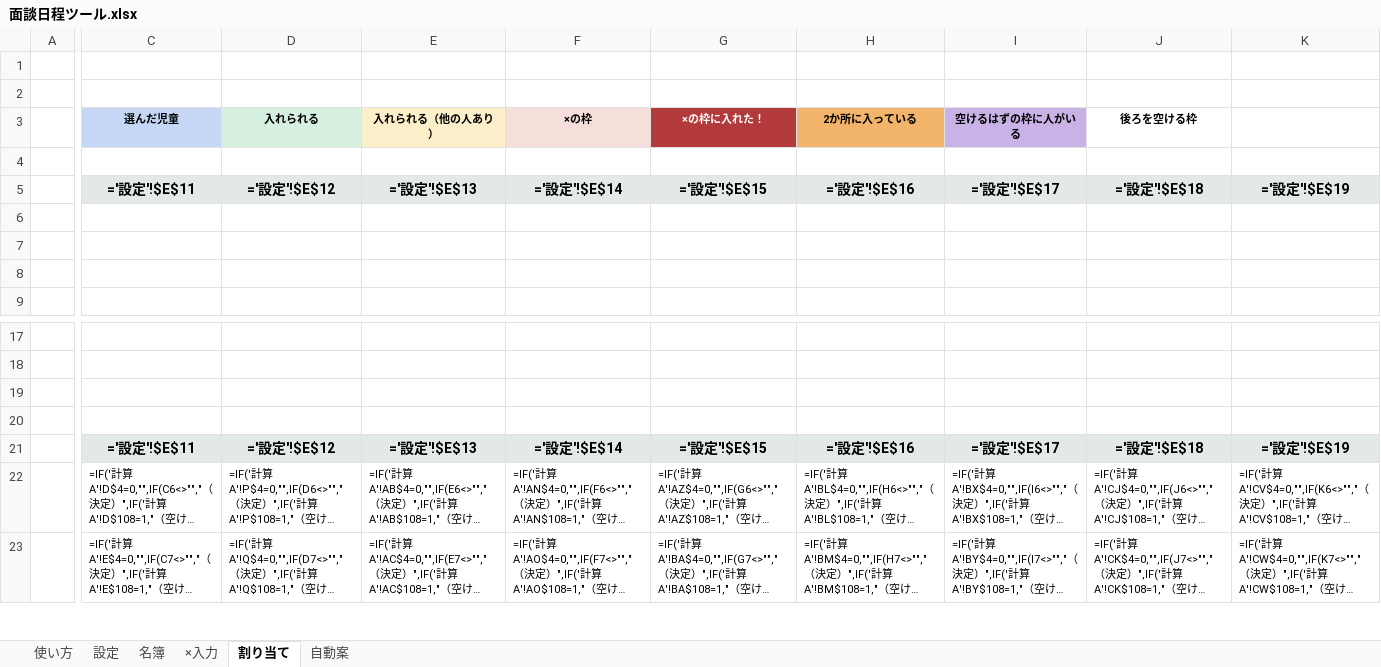
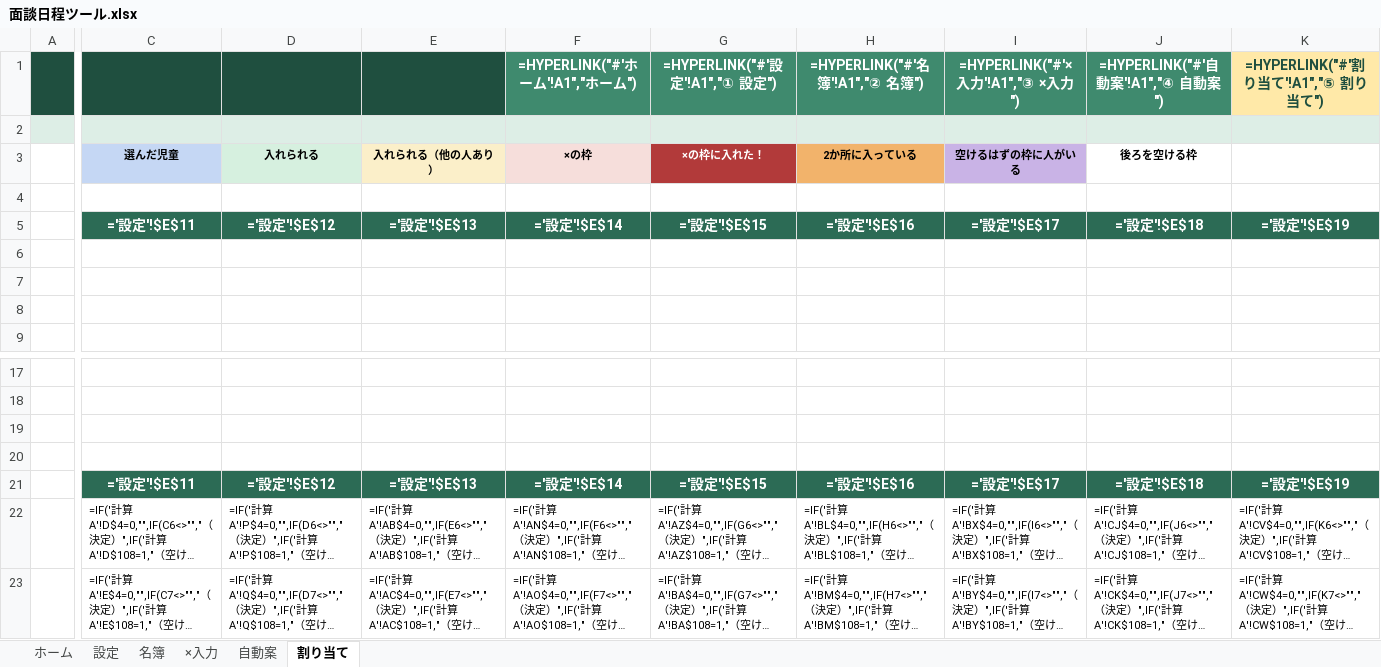
Before and after one commit to chumbasan-glitch/main, an Excel workbook: mendan-scheduler/excel/面談日程ツール.xlsx, sheet 割り当て, drawn as a sheet; only a part is shown, gaps mark what is left out; long unchanged cells end in …; values as stored, in another font and other column widths than the file's, no borders; formulas without a stored value are shown as written; conditional formats not drawn; removed rows and columns are numbered as before the commit, all else as after; rows hold the shown columns only; the diff covers the shown part only; the diff names each change by its address in the sheet, - before the commit and + after, or states it on an @@ line.

```diff
--- a/mendan-scheduler/excel/面談日程ツール.xlsx (sheet 割り当て)
+++ b/mendan-scheduler/excel/面談日程ツール.xlsx (sheet 割り当て)
-sheet tab: 使い方
+sheet tab: ホーム
@@ sheet tab order changed: ホーム | 設定 | 名簿 | ×入力 | 自動案 | 割り当て @@
-row 1: (empty)
+row 1:  |  |  |  | =HYPERLINK("#'ホーム'!A1","ホーム") | =HYPERLINK("#'設定'!A1","① 設定") | =HYPERLINK("#'名簿'!A1","② 名簿") | =HYPERLINK("#'×入力'!A1","③ ×入力") | =HYPERLINK("#'自動案'!A1","④ 自動案") | =HYPERLINK("#'割り当て'!A1","⑤ 割り当て")
-A2:K2 fill: none
+A2:K2 fill: #DDEEE6
@@ C5:K5 fill: #E3EAE6 → #2C6B55, text colour: black → #FFFFFF @@
@@ C21:K21 fill: #E3EAE6 → #2C6B55, text colour: black → #FFFFFF @@
```
Also changed, not shown: cell formats elsewhere in this sheet, sheet ホーム, sheet 自動案, sheet 名簿, sheet 設定, sheet ×入力, 1 other file.
